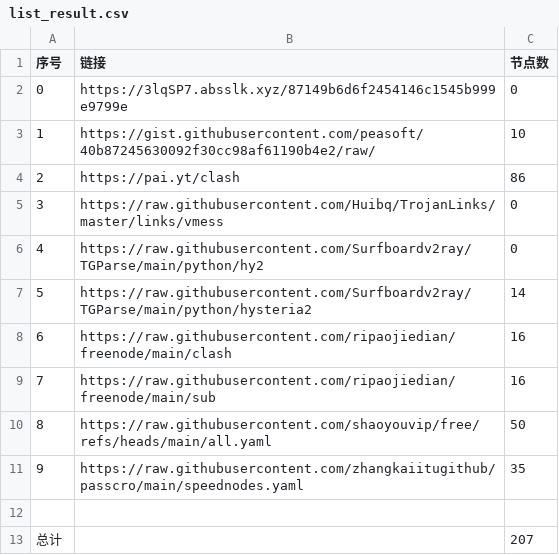
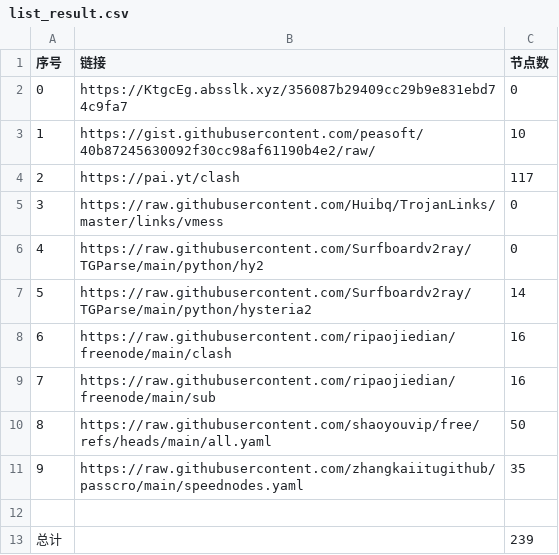
Before and after one commit to lukea99/nwalls, a CSV file: list_result.csv, drawn as a sheet.

```diff
--- a/list_result.csv
+++ b/list_result.csv
@@ -1,5 +1,5 @@
 序号,链接,节点数
-0,https://3lqSP7.absslk.xyz/87149b6d6f2454146c1545b999e9799e,0
+0,https://KtgcEg.absslk.xyz/356087b29409cc29b9e831ebd74c9fa7,0
 1,https://gist.githubusercontent.com/peasoft/40b87245630092f30cc98af61190b4e2/raw/,10
-2,https://pai.yt/clash,86
+2,https://pai.yt/clash,117
 3,https://raw.githubusercontent.com/Huibq/TrojanLinks/master/links/vmess,0
@@ -12,2 +12,2 @@
 
-总计,,207
+总计,,239
```
Also changed, not shown: 31 other files.
